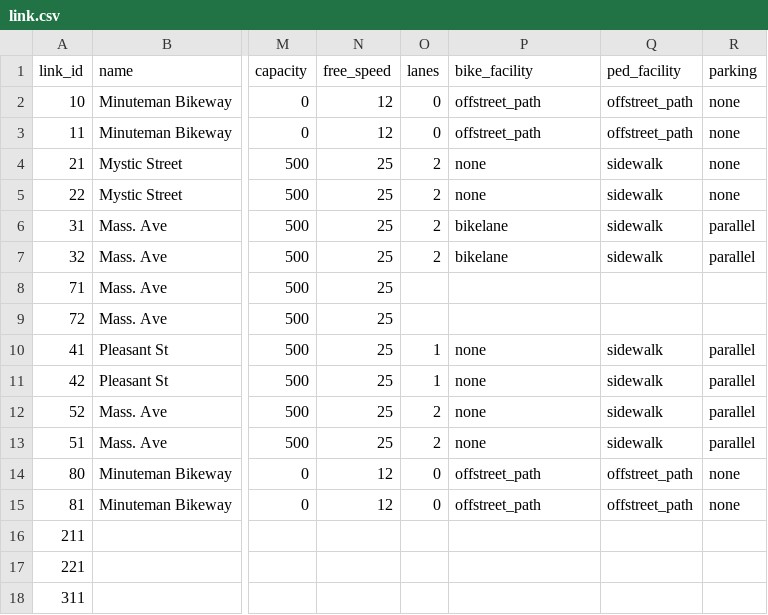
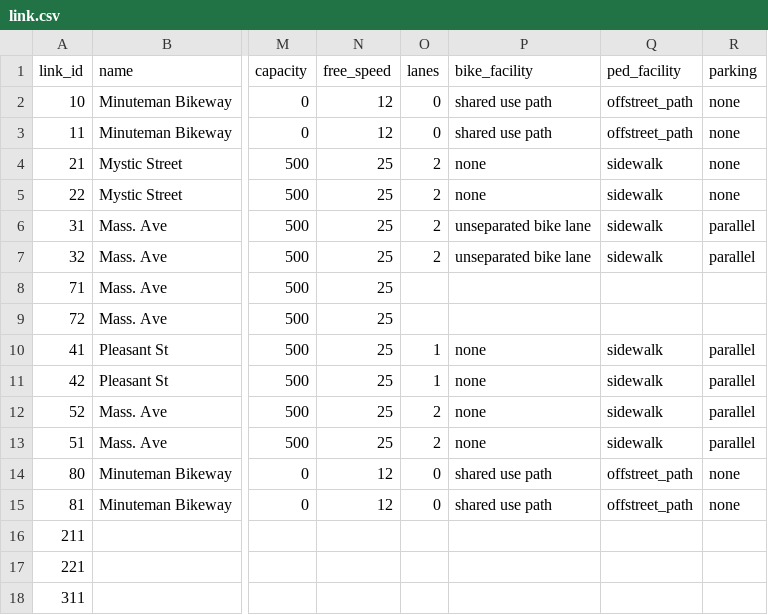
Before and after one commit to zephyr-data-specs/GMNS, a CSV file: Small_Network_Examples/Arlington_Signals/link.csv, drawn as a sheet; only a part is shown, gaps mark what is left out; the diff names each change by its address in the sheet, - before the commit and + after, or states it on an @@ line.

```diff
--- a/Small_Network_Examples/Arlington_Signals/link.csv
+++ b/Small_Network_Examples/Arlington_Signals/link.csv
-P2:P3 (bike_facility): offstreet_path
+P2:P3 (bike_facility): shared use path
-P6:P7 (bike_facility): bikelane
+P6:P7 (bike_facility): unseparated bike lane
-P14:P15 (bike_facility): offstreet_path
+P14:P15 (bike_facility): shared use path
```
Also changed, not shown: Small_Network_Examples/Cambridge_Intersection/zone.csv, 6 other files.
